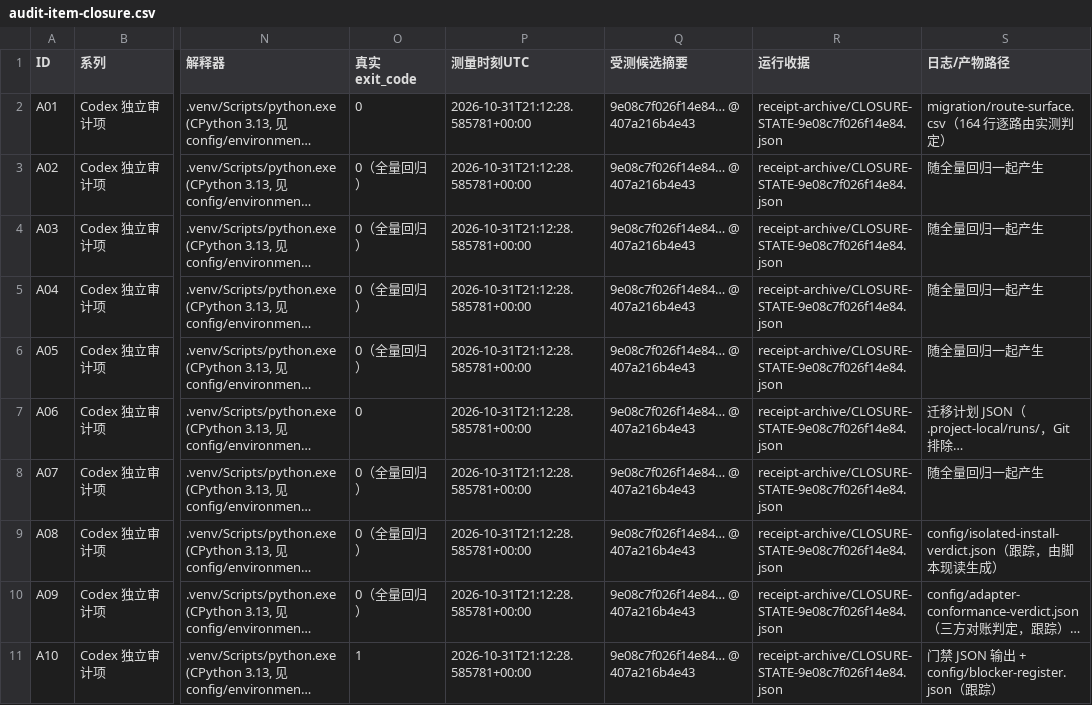
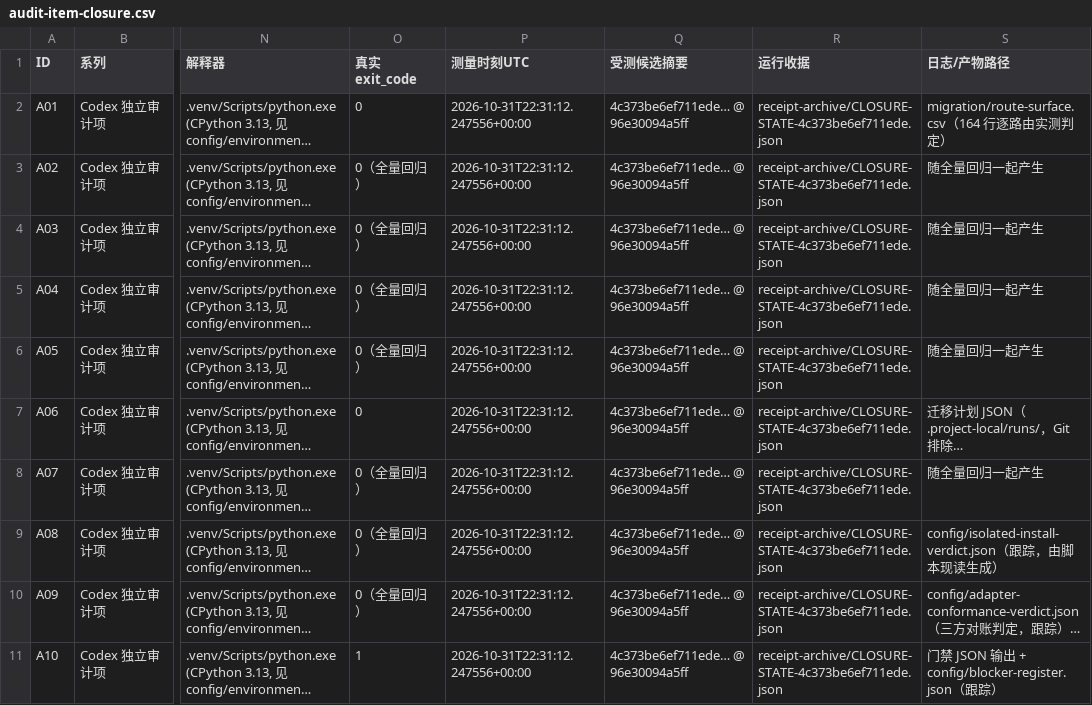
Before and after one commit to DTALEX66/AI-WORK-LAB, a CSV file: migration/audit-item-closure.csv, drawn as a sheet; only a part is shown, gaps mark what is left out; long unchanged cells end in …; the diff covers the shown part only; the diff names each change by its address in the sheet, - before the commit and + after, or states it on an @@ line.

```diff
--- a/migration/audit-item-closure.csv
+++ b/migration/audit-item-closure.csv
-P2:P11 (测量时刻UTC): 2026-10-31T21:12:28.585781+00:00
+P2:P11 (测量时刻UTC): 2026-10-31T22:31:12.247556+00:00
-Q2:Q11 (受测候选摘要): 9e08c7f026f14e84… @ 407a216b4e43
+Q2:Q11 (受测候选摘要): 4c373be6ef711ede… @ 96e30094a5ff
-R2:R11 (运行收据): receipt-archive/CLOSURE-STATE-9e08c7f026f14e84.json
+R2:R11 (运行收据): receipt-archive/CLOSURE-STATE-4c373be6ef711ede.json
```
Also changed, not shown: 30 edited cells elsewhere in this file, migration/capability-family-register.csv, 3 other files.
